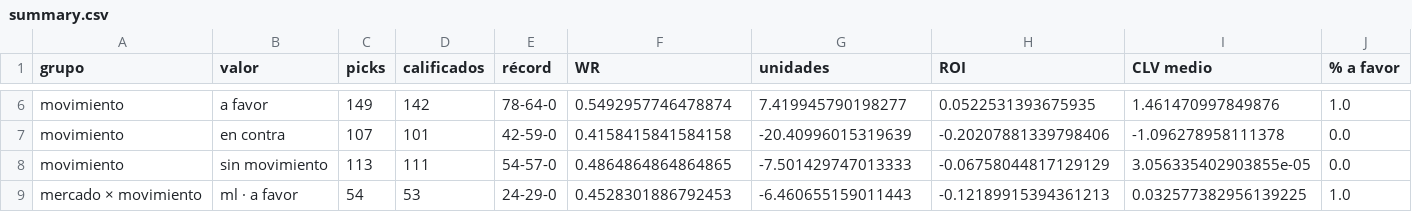
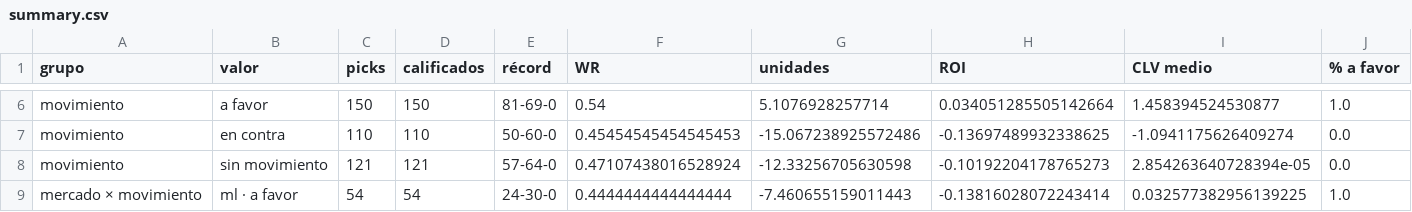
Before and after one commit to DaveBarracuda/nba-quant, a CSV file: ledger/summary.csv, drawn as a sheet; only a part is shown, gaps mark what is left out; the diff covers the shown part only; the diff names each change by its address in the sheet, - before the commit and + after, or states it on an @@ line.

```diff
--- a/ledger/summary.csv
+++ b/ledger/summary.csv
-C6 (picks): 149
+C6 (picks): 150
-D6 (calificados): 142
+D6 (calificados): 150
-E6 (récord): 78-64-0
+E6 (récord): 81-69-0
-F6 (WR): 0.5492957746478874
+F6 (WR): 0.54
-G6 (unidades): 7.419945790198277
+G6 (unidades): 5.1076928257714
-H6 (ROI): 0.0522531393675935
+H6 (ROI): 0.034051285505142664
-I6 (CLV medio): 1.461470997849876
+I6 (CLV medio): 1.458394524530877
-C7 (picks): 107
+C7 (picks): 110
-D7 (calificados): 101
+D7 (calificados): 110
-E7 (récord): 42-59-0
+E7 (récord): 50-60-0
-F7 (WR): 0.4158415841584158
+F7 (WR): 0.45454545454545453
-G7 (unidades): -20.40996015319639
+G7 (unidades): -15.067238925572486
-H7 (ROI): -0.20207881339798406
+H7 (ROI): -0.13697489932338625
-I7 (CLV medio): -1.096278958111378
+I7 (CLV medio): -1.0941175626409274
-C8 (picks): 113
+C8 (picks): 121
-D8 (calificados): 111
+D8 (calificados): 121
-E8 (récord): 54-57-0
+E8 (récord): 57-64-0
-F8 (WR): 0.4864864864864865
+F8 (WR): 0.47107438016528924
-G8 (unidades): -7.501429747013333
+G8 (unidades): -12.33256705630598
-H8 (ROI): -0.06758044817129129
+H8 (ROI): -0.10192204178765273
-I8 (CLV medio): 3.056335402903855e-05
+I8 (CLV medio): 2.854263640728394e-05
-D9 (calificados): 53
+D9 (calificados): 54
-E9 (récord): 24-29-0
+E9 (récord): 24-30-0
-F9 (WR): 0.4528301886792453
+F9 (WR): 0.4444444444444444
-G9 (unidades): -6.460655159011443
+G9 (unidades): -7.460655159011443
-H9 (ROI): -0.12189915394361213
+H9 (ROI): -0.13816028072243414
```
Also changed, not shown: 115 edited cells elsewhere in this file, ledger/picks.csv, ledger/weekly/2026-11-03_2026-11-09/edge_buckets.csv, 7 other files.
